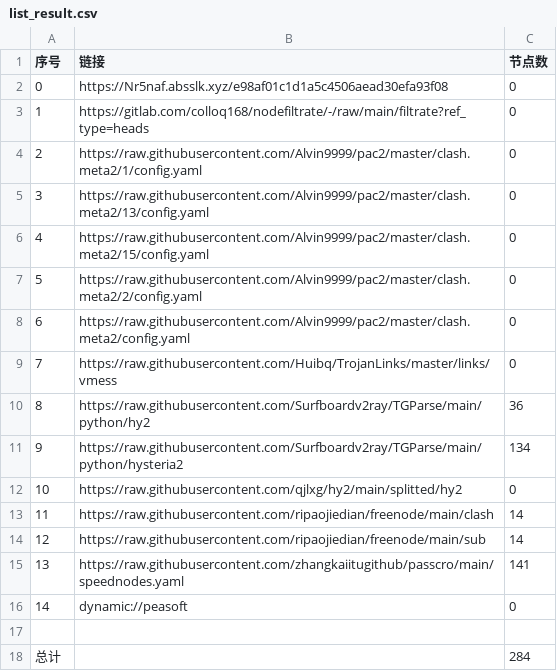
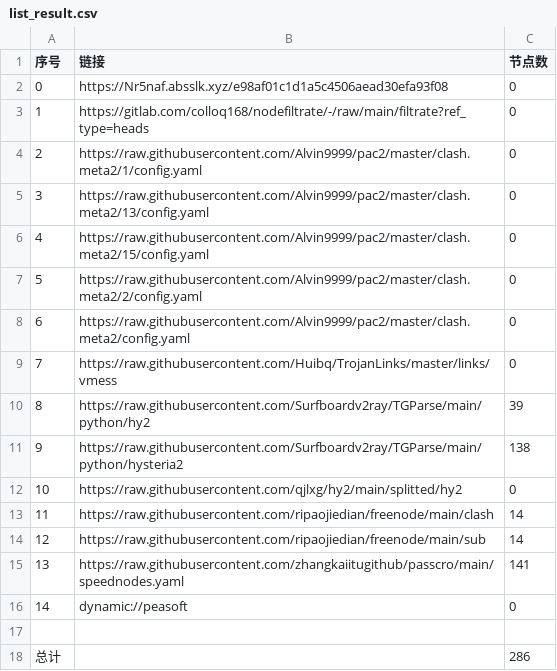
Before and after one commit to zhongrunqiu/AutoMergePublicNodes, a CSV file: list_result.csv, drawn as a sheet.

```diff
--- a/list_result.csv
+++ b/list_result.csv
@@ -9,4 +9,4 @@
 7,https://raw.githubusercontent.com/Huibq/TrojanLinks/master/links/vmess,0
-8,https://raw.githubusercontent.com/Surfboardv2ray/TGParse/main/python/hy2,36
-9,https://raw.githubusercontent.com/Surfboardv2ray/TGParse/main/python/hysteria2,134
+8,https://raw.githubusercontent.com/Surfboardv2ray/TGParse/main/python/hy2,39
+9,https://raw.githubusercontent.com/Surfboardv2ray/TGParse/main/python/hysteria2,138
 10,https://raw.githubusercontent.com/qjlxg/hy2/main/splitted/hy2,0
@@ -17,2 +17,2 @@
 
-总计,,284
+总计,,286
```
Also changed, not shown: 7 other files.
